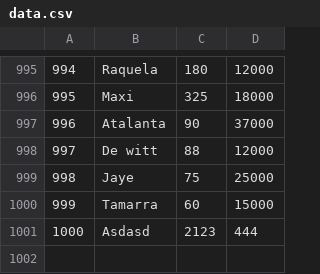
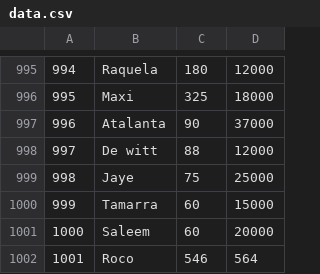
Before and after one commit to Misael7/Repo-UTN-Prog-I-2019, a CSV file: tp3_linux/data.csv, drawn as a sheet; only a part is shown, gaps mark what is left out; removed rows and columns are numbered as before the commit, all else as after; the diff names each change by its address in the sheet, - before the commit and + after, or states it on an @@ line.

```diff
--- a/tp3_linux/data.csv
+++ b/tp3_linux/data.csv
-row 1001: 1000 | Asdasd | 2123 | 444
+row 1001: 1000 | Saleem | 60 | 20000
+row 1002: 1001 | Roco | 546 | 564
```
Also changed, not shown: 9 other files.
